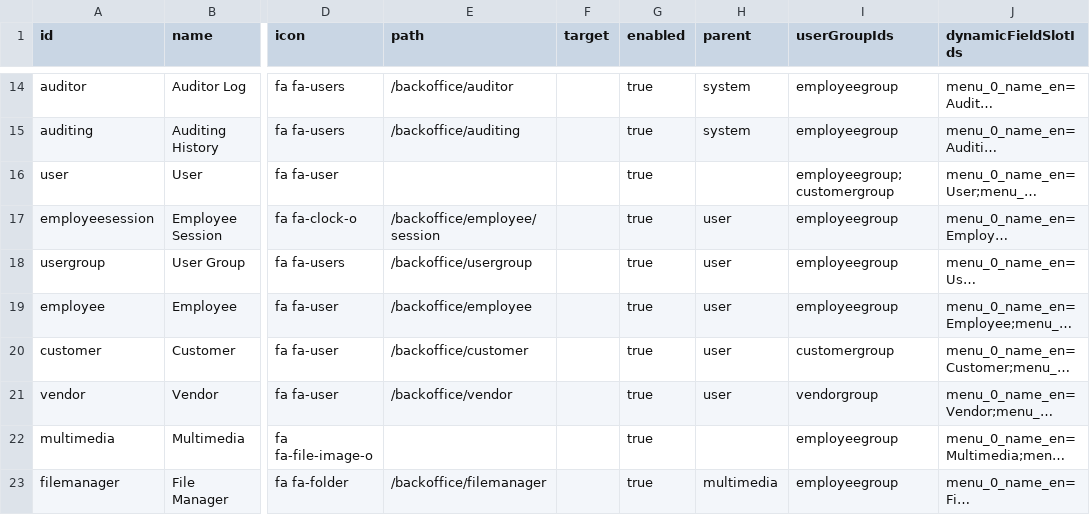
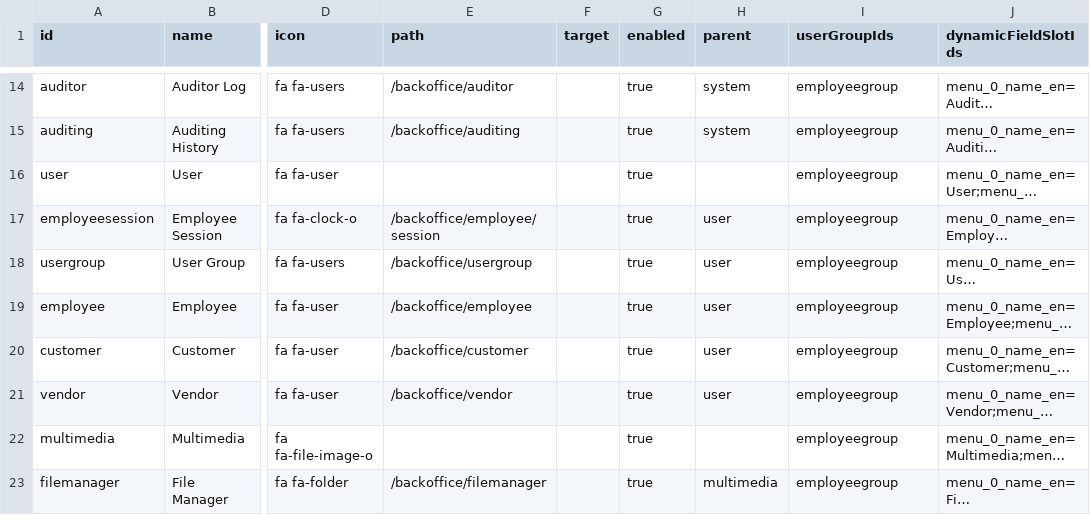
Before and after one commit to williamtanws/beanframework, a CSV file: bin/backend/console/src/main/resources/import/menu/menu_update.csv, drawn as a sheet; only a part is shown, gaps mark what is left out; long unchanged cells end in …; the diff names each change by its address in the sheet, - before the commit and + after, or states it on an @@ line.

```diff
--- a/bin/backend/console/src/main/resources/import/menu/menu_update.csv
+++ b/bin/backend/console/src/main/resources/import/menu/menu_update.csv
-I16 (userGroupIds): employeegroup;customergroup
+I16 (userGroupIds): employeegroup
-I20 (userGroupIds): customergroup
+I20 (userGroupIds): employeegroup
-I21 (userGroupIds): vendorgroup
+I21 (userGroupIds): employeegroup
```
Also changed, not shown: bin/backend/console/src/main/resources/import/employee/employee_update.csv, bin/backend/console/src/main/resources/import/userauthority/userauthority_update.csv, 17 other files.
